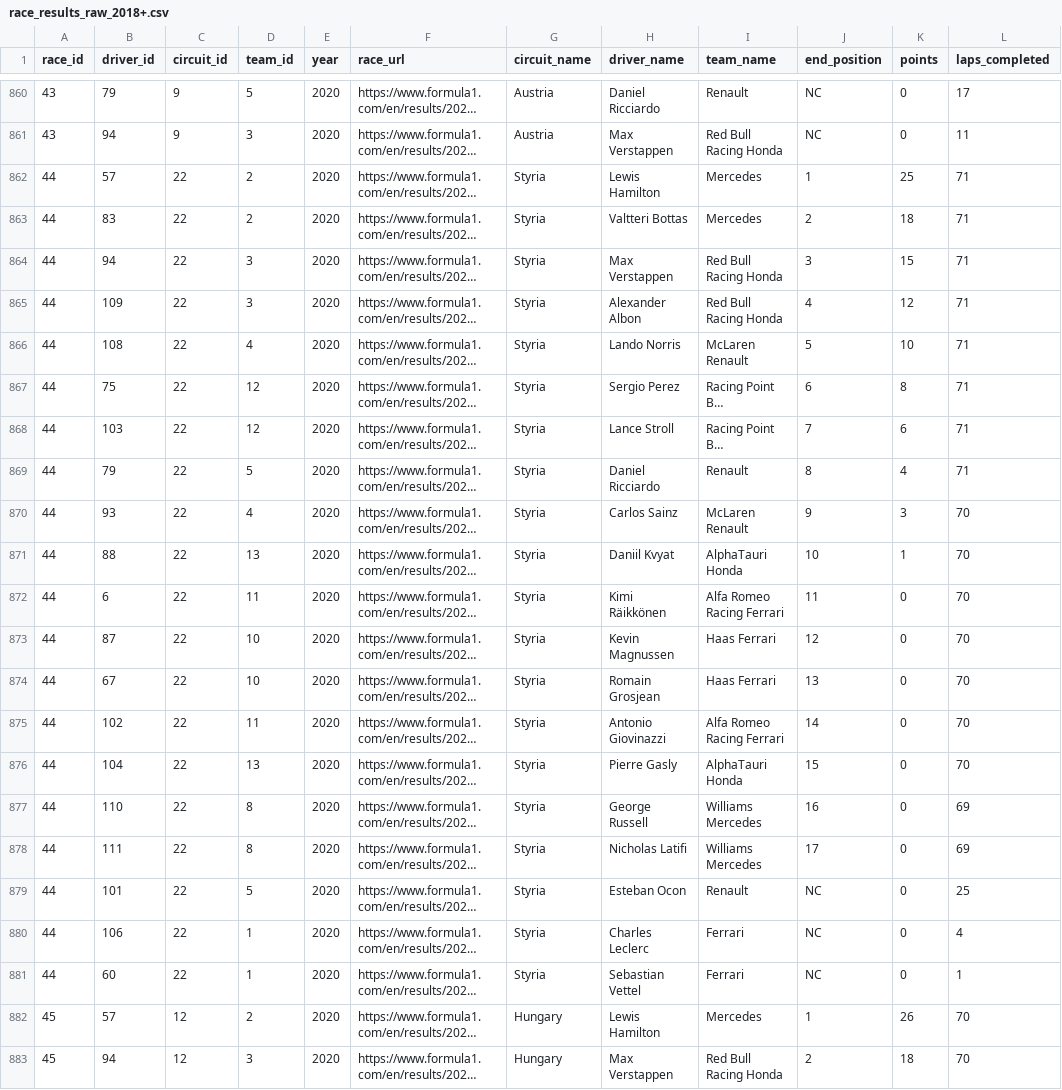
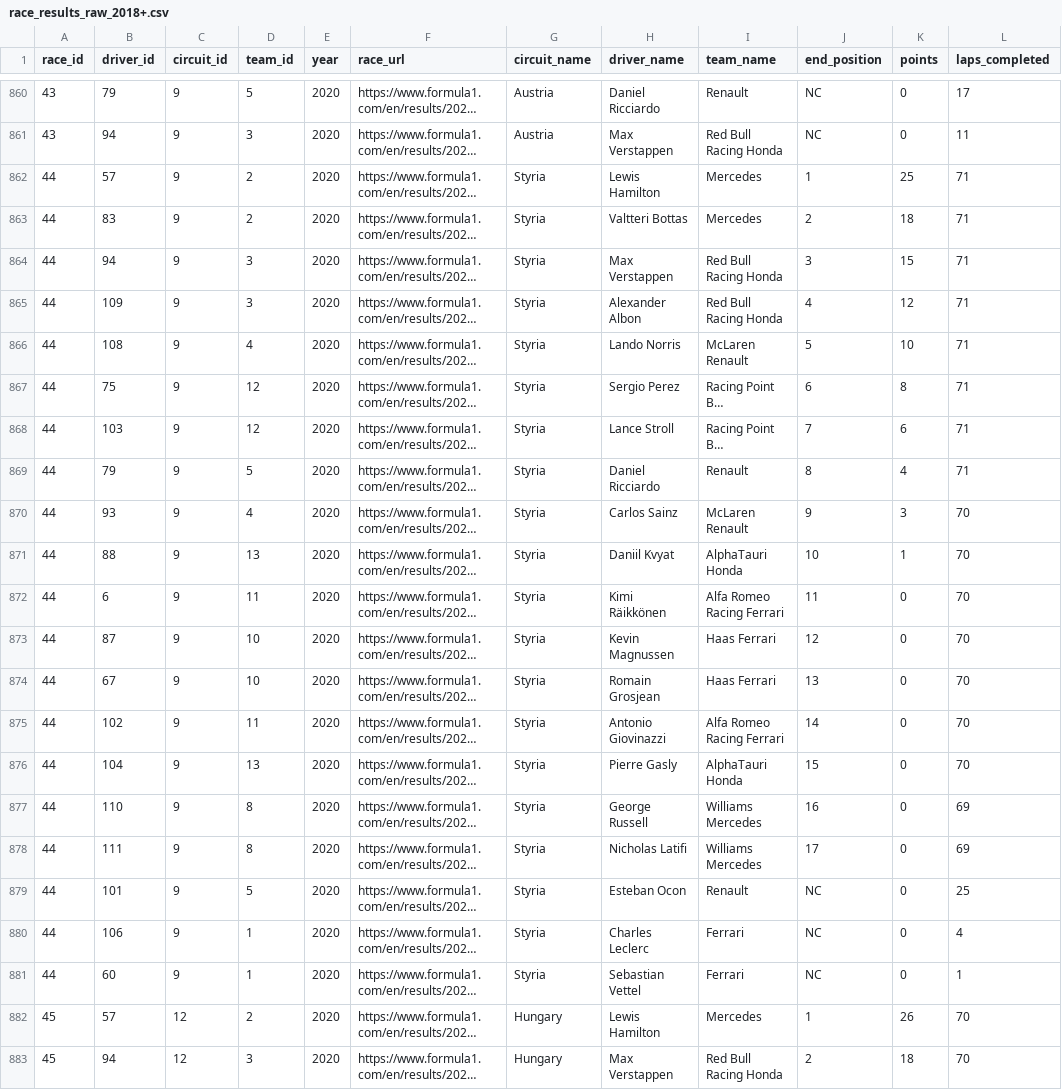
Before and after one commit to JackRWilson/Formula-1-Predictions-Project, a CSV file: data/raw/race_results_raw_2018+.csv, drawn as a sheet; only a part is shown, gaps mark what is left out; long unchanged cells end in …; the diff covers the shown part only; the diff names each change by its address in the sheet, - before the commit and + after, or states it on an @@ line.

```diff
--- a/data/raw/race_results_raw_2018+.csv
+++ b/data/raw/race_results_raw_2018+.csv
-C862:C881 (circuit_id): 22
+C862:C881 (circuit_id): 9
```
Also changed, not shown: 49 edited cells elsewhere in this file, data/raw/fastest_lap_results_raw.csv, data/raw/pit_stop_results_raw_2016-2017.csv, 2 other files.
